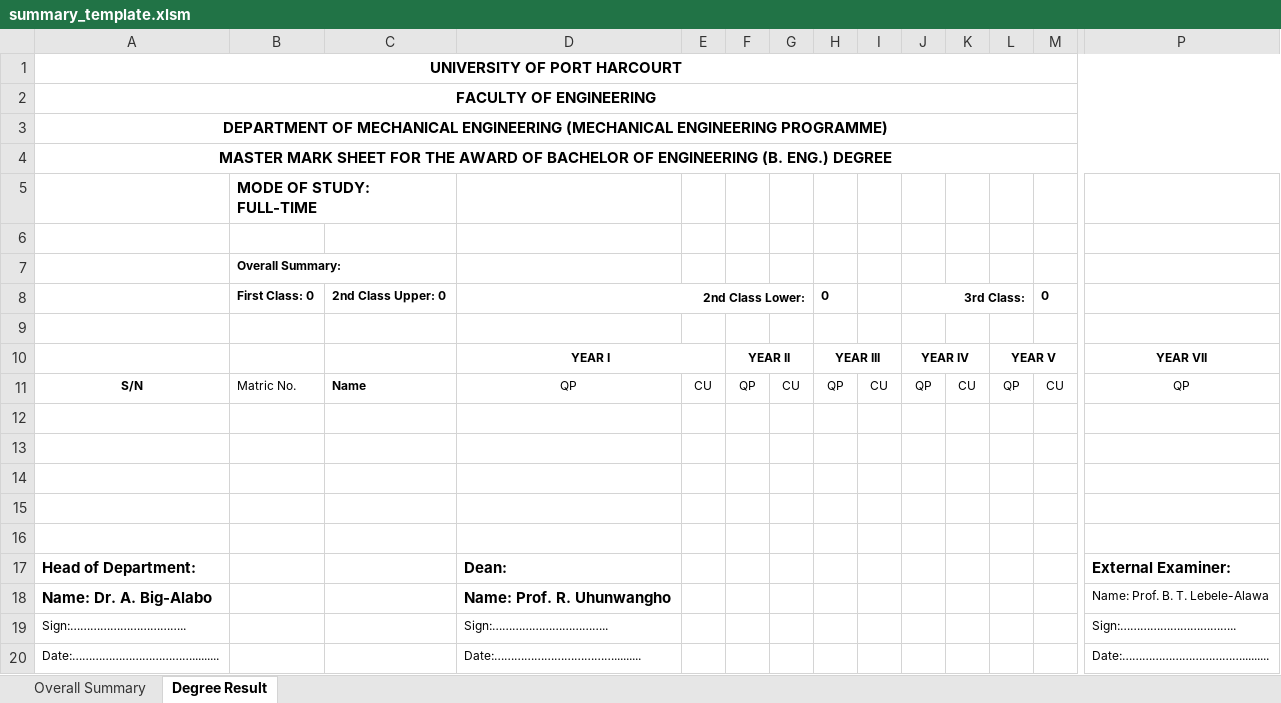
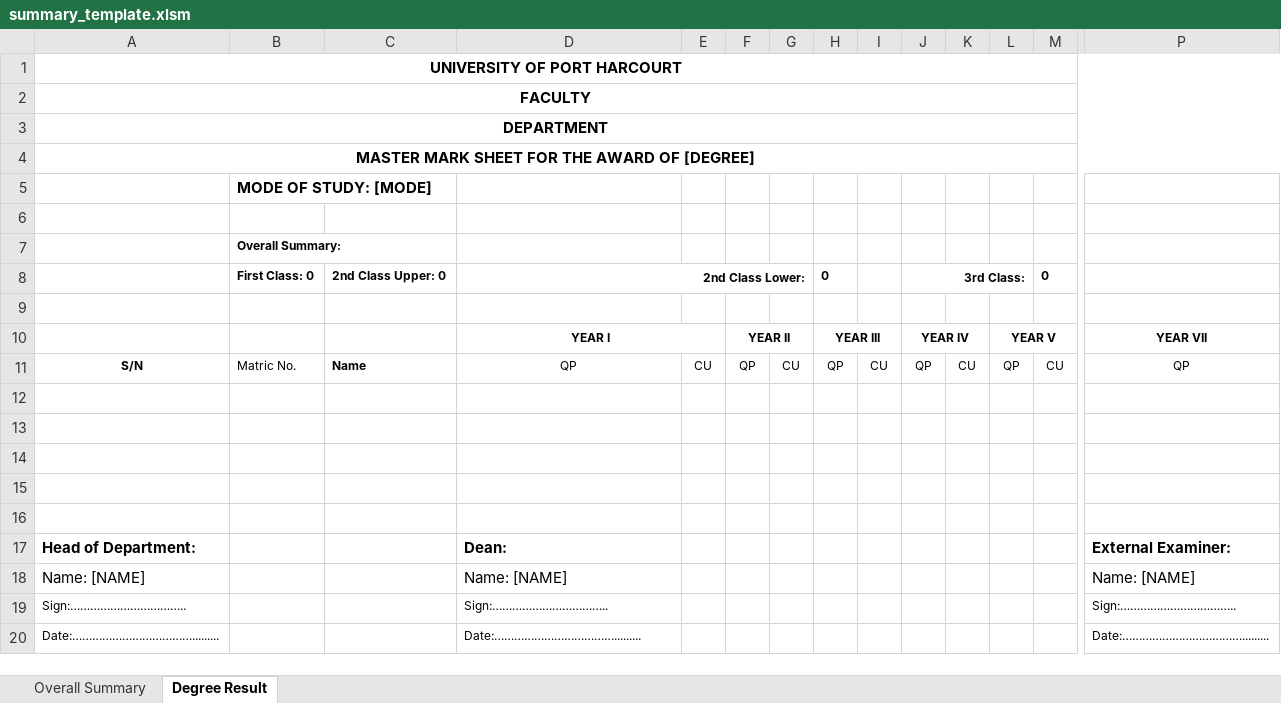
Before and after one commit to goody-h/university-datahub-admin, an Excel workbook: static/excel/templates/summary_template.xlsm, sheet Degree Result, drawn as a sheet; only a part is shown, gaps mark what is left out; values as stored, in another font and other column widths than the file's, no borders; charts and pictures and table styles not drawn; removed rows and columns are numbered as before the commit, all else as after; rows hold the shown columns only; the diff names each change by its address in the sheet, - before the commit and + after, or states it on an @@ line.

```diff
--- a/static/excel/templates/summary_template.xlsm (sheet Degree Result)
+++ b/static/excel/templates/summary_template.xlsm (sheet Degree Result)
-A2: FACULTY OF ENGINEERING
+A2: FACULTY
-A3: DEPARTMENT OF MECHANICAL ENGINEERING (MECHANICAL ENGINEERING PROGRAMME)
+A3: DEPARTMENT
-A4: …AWARD OF BACHELOR OF ENGINEERING (B. ENG.) DEGREE
+A4: …AWARD OF [DEGREE]
-B5: MODE OF STUDY: FULL-TIME
+B5: MODE OF STUDY: [MODE]
-row 18: Name: Dr. A. Big-Alabo |  |  | Name: Prof. R. Uhunwangho |  |  |  |  |  |  |  |  |  | Name: Prof. B. T. Lebele-Alawa
+row 18: Name: [NAME] |  |  | Name: [NAME] |  |  |  |  |  |  |  |  |  | Name: [NAME]
```
Also changed, not shown: static/excel/samples/department_config.xlsx, 20 other files.
